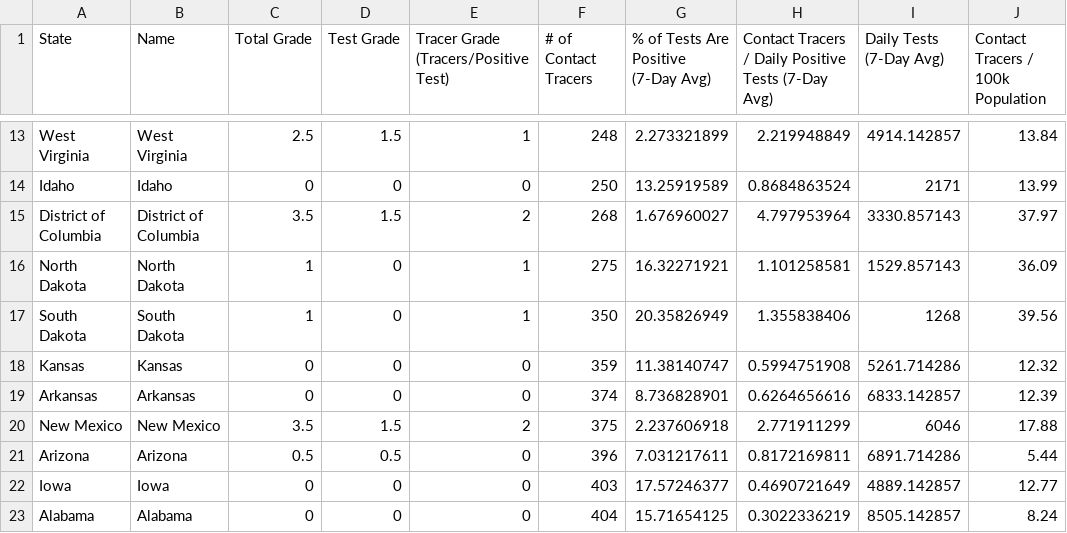
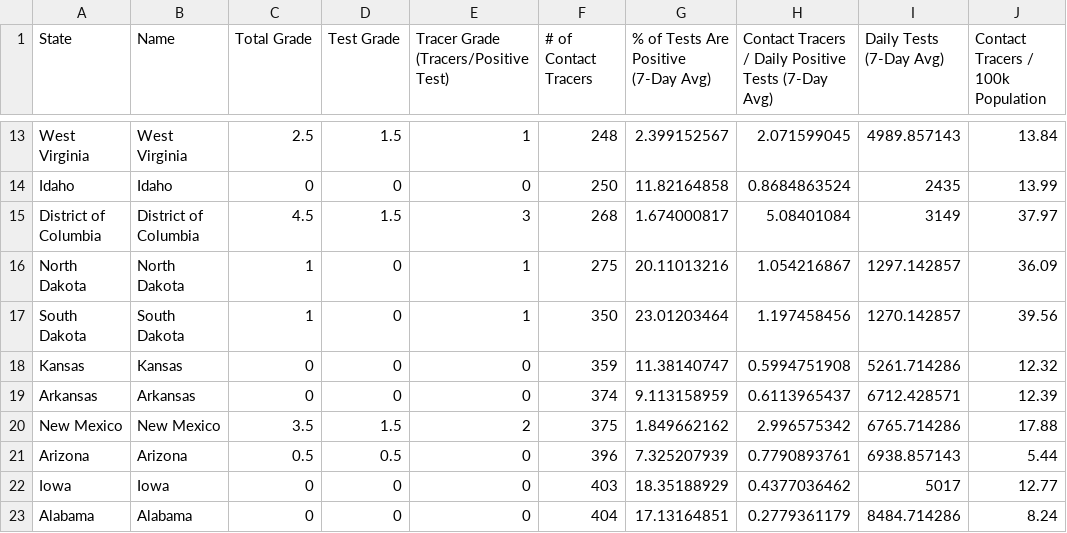
Before and after one commit to bschram/covid-data-public, a CSV file: data/test-and-trace/gsheet-copy/2020-08-31.csv, drawn as a sheet; only a part is shown, gaps mark what is left out; the diff covers the shown part only; the diff names each change by its address in the sheet, - before the commit and + after, or states it on an @@ line.

```diff
--- a/data/test-and-trace/gsheet-copy/2020-08-31.csv
+++ b/data/test-and-trace/gsheet-copy/2020-08-31.csv
-G13: 2.273321899
+G13: 2.399152567
-H13: 2.219948849
+H13: 2.071599045
-I13 (Daily Tests (7-Day Avg)): 4914.142857
+I13 (Daily Tests (7-Day Avg)): 4989.857143
-G14: 13.25919589
+G14: 11.82164858
-I14 (Daily Tests (7-Day Avg)): 2171
+I14 (Daily Tests (7-Day Avg)): 2435
-C15 (Total Grade): 3.5
+C15 (Total Grade): 4.5
-E15: 2
+E15: 3
-G15: 1.676960027
+G15: 1.674000817
-H15: 4.797953964
+H15: 5.08401084
-I15 (Daily Tests (7-Day Avg)): 3330.857143
+I15 (Daily Tests (7-Day Avg)): 3149
-G16: 16.32271921
+G16: 20.11013216
-H16: 1.101258581
+H16: 1.054216867
-I16 (Daily Tests (7-Day Avg)): 1529.857143
+I16 (Daily Tests (7-Day Avg)): 1297.142857
-G17: 20.35826949
+G17: 23.01203464
-H17: 1.355838406
+H17: 1.197458456
-I17 (Daily Tests (7-Day Avg)): 1268
+I17 (Daily Tests (7-Day Avg)): 1270.142857
-G19: 8.736828901
+G19: 9.113158959
-H19: 0.6264656616
+H19: 0.6113965437
-I19 (Daily Tests (7-Day Avg)): 6833.142857
+I19 (Daily Tests (7-Day Avg)): 6712.428571
-G20: 2.237606918
+G20: 1.849662162
-H20: 2.771911299
+H20: 2.996575342
-I20 (Daily Tests (7-Day Avg)): 6046
+I20 (Daily Tests (7-Day Avg)): 6765.714286
-G21: 7.031217611
+G21: 7.325207939
-H21: 0.8172169811
+H21: 0.7790893761
-I21 (Daily Tests (7-Day Avg)): 6891.714286
+I21 (Daily Tests (7-Day Avg)): 6938.857143
-G22: 17.57246377
+G22: 18.35188929
-H22: 0.4690721649
+H22: 0.4377036462
-I22 (Daily Tests (7-Day Avg)): 4889.142857
+I22 (Daily Tests (7-Day Avg)): 5017
-G23: 15.71654125
+G23: 17.13164851
-H23: 0.3022336219
+H23: 0.2779361179
-I23 (Daily Tests (7-Day Avg)): 8505.142857
+I23 (Daily Tests (7-Day Avg)): 8484.714286
```
Also changed, not shown: 118 edited cells elsewhere in this file, data/cases-nytimes/us-states.csv, 9 other files.
